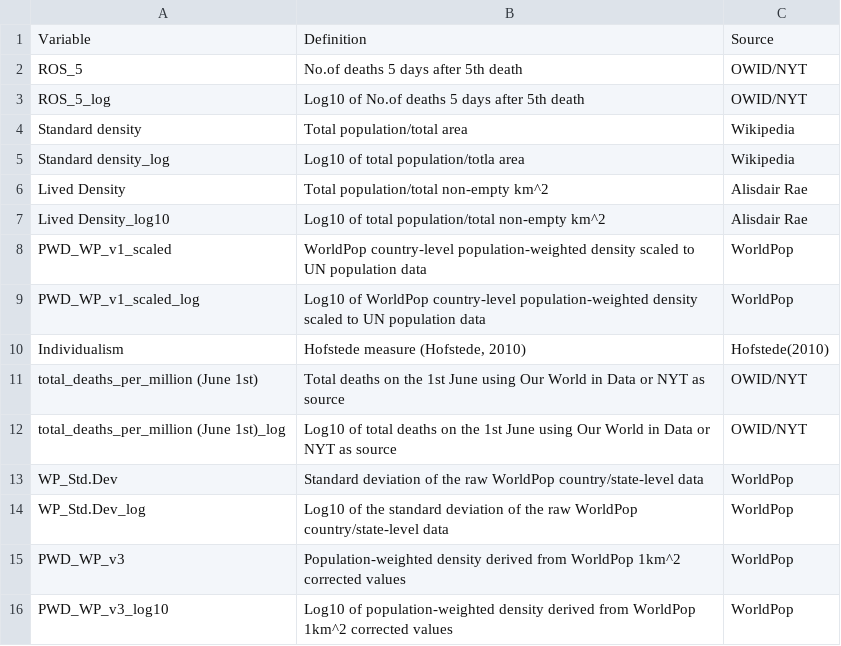
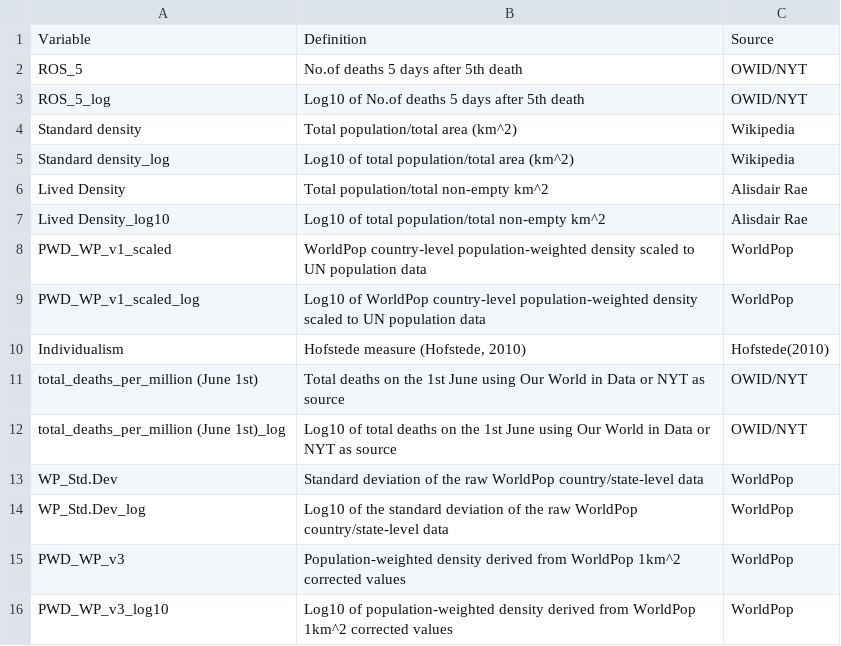
Before and after one commit to ptrckgrlnd/COVID-PWD-and-Individualism, a CSV file: Key to variables.csv, drawn as a sheet.

Commit message:
Update Key to variables.csv

```diff
--- a/Key to variables.csv
+++ b/Key to variables.csv
@@ -3,4 +3,4 @@ ROS_5,No.of deaths 5 days after 5th death,OWID/NYT
 ROS_5_log,Log10 of No.of deaths 5 days after 5th death,OWID/NYT
-Standard density,Total population/total area,Wikipedia
-Standard density_log,Log10 of total population/totla area,Wikipedia
+Standard density,Total population/total area (km^2),Wikipedia
+Standard density_log,Log10 of total population/total area (km^2),Wikipedia
 Lived Density,Total population/total non-empty km^2,Alisdair Rae
```
